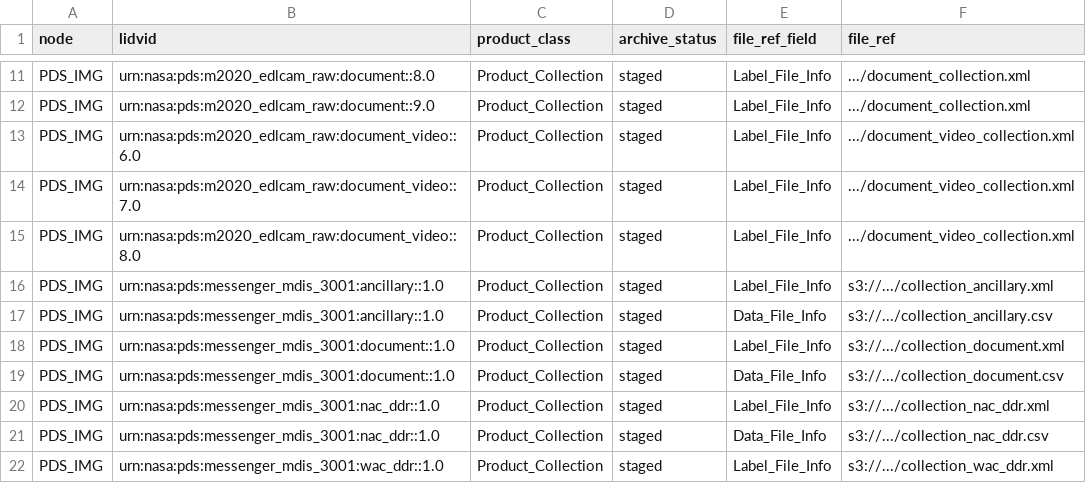
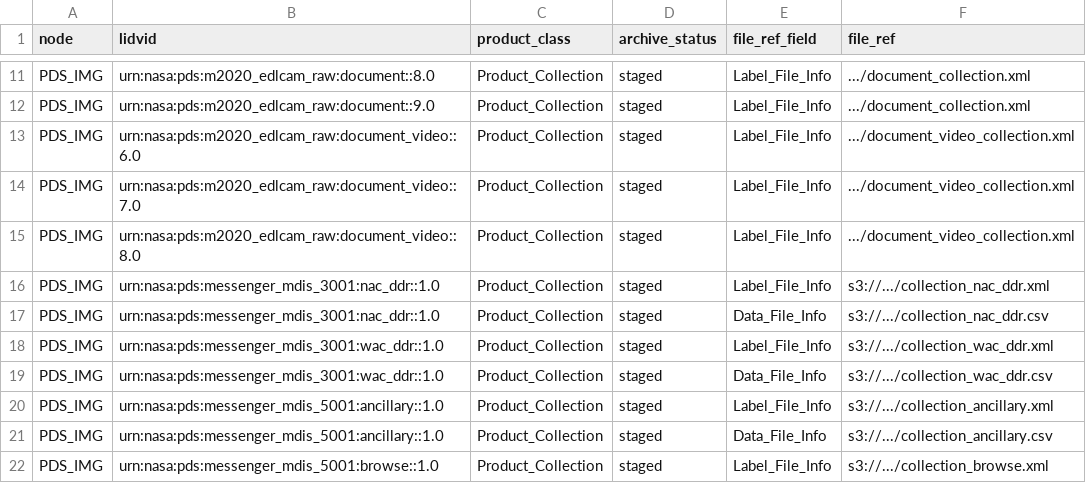
Before and after one commit to NASA-PDS/registry, a CSV file: docs/status/bad_file_ref_collections_in_registry.csv, drawn as a sheet; only a part is shown, gaps mark what is left out; the shorter side is filled out with more unchanged rows; the diff names each change by its address in the sheet, - before the commit and + after, or states it on an @@ line.

```diff
--- a/docs/status/bad_file_ref_collections_in_registry.csv
+++ b/docs/status/bad_file_ref_collections_in_registry.csv
-row 16: PDS_IMG | urn:nasa:pds:messenger_mdis_3001:ancillary::1.0 | Product_Collection | staged | Label_File_Info | s3://.../collection_ancillary.xml
-row 17: PDS_IMG | urn:nasa:pds:messenger_mdis_3001:ancillary::1.0 | Product_Collection | staged | Data_File_Info | s3://.../collection_ancillary.csv
-row 18: PDS_IMG | urn:nasa:pds:messenger_mdis_3001:document::1.0 | Product_Collection | staged | Label_File_Info | s3://.../collection_document.xml
-row 19: PDS_IMG | urn:nasa:pds:messenger_mdis_3001:document::1.0 | Product_Collection | staged | Data_File_Info | s3://.../collection_document.csv
```
Also changed, not shown: docs/status/bad_file_ref_products_in_registry.csv.
